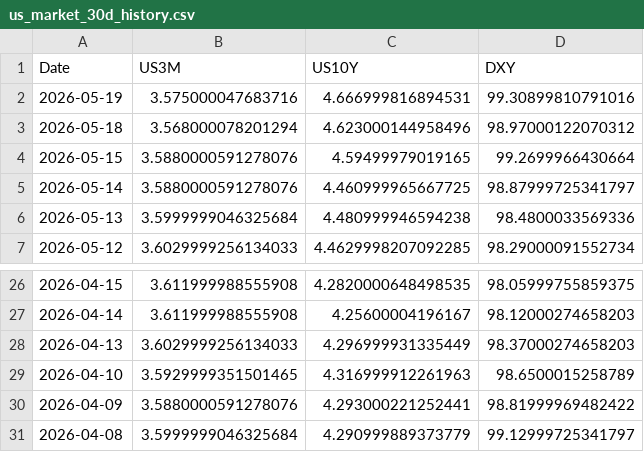
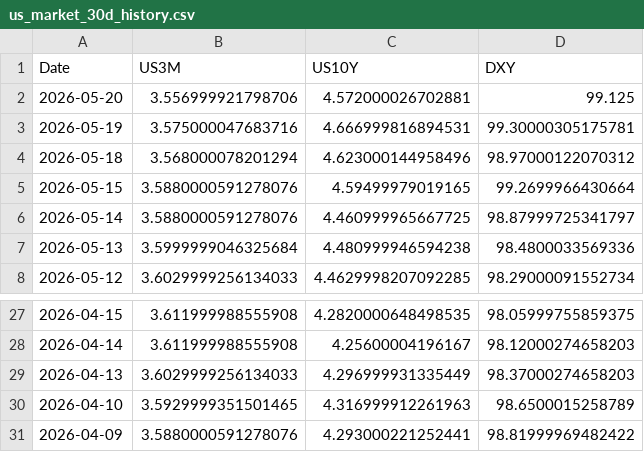
Before and after one commit to Mbnstk/market-data, a CSV file: us_market_30d_history.csv, drawn as a sheet; only a part is shown, gaps mark what is left out.

Commit message:
Market Update: 2026-05-20 21:23

```diff
--- a/us_market_30d_history.csv
+++ b/us_market_30d_history.csv
@@ -1,3 +1,4 @@
 Date,US3M,US10Y,DXY
-2026-05-19,3.575000047683716,4.666999816894531,99.30899810791016
+2026-05-20,3.556999921798706,4.572000026702881,99.125
+2026-05-19,3.575000047683716,4.666999816894531,99.30000305175781
 2026-05-18,3.568000078201294,4.623000144958496,98.97000122070312
@@ -30,2 +31 @@ Date,US3M,US10Y,DXY
 2026-04-09,3.5880000591278076,4.293000221252441,98.81999969482422
-2026-04-08,3.5999999046325684,4.290999889373779,99.12999725341797
```
